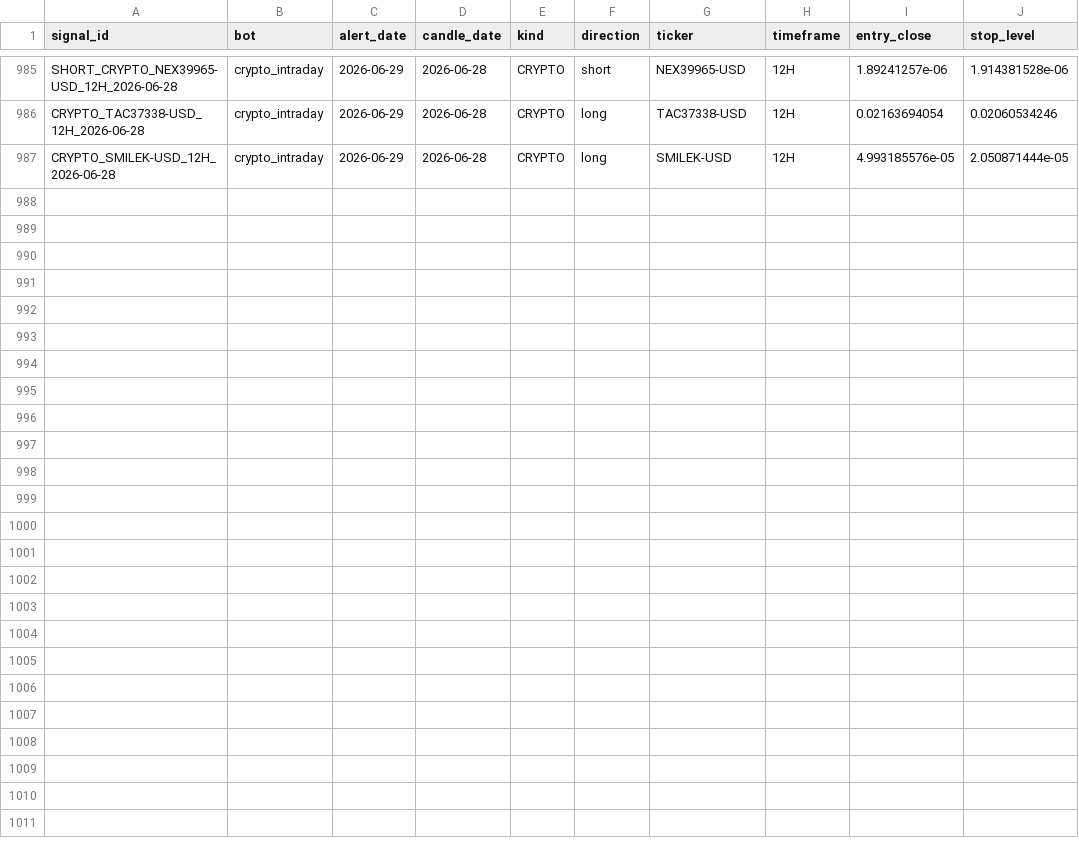
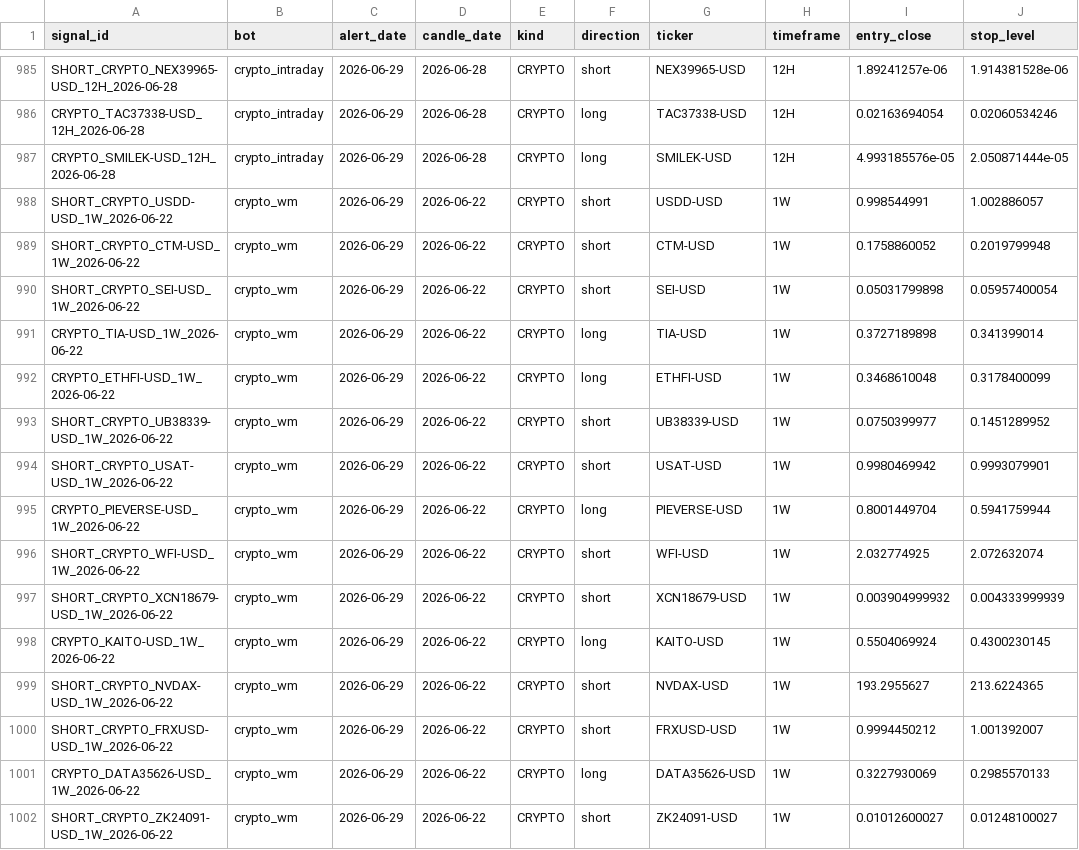
Before and after one commit to am140512623/candle-scanner, a CSV file: signals.csv, drawn as a sheet; only a part is shown, gaps mark what is left out; the diff names each change by its address in the sheet, - before the commit and + after, or states it on an @@ line.

```diff
--- a/signals.csv
+++ b/signals.csv
+row 988: SHORT_CRYPTO_USDD-USD_1W_2026-06-22 | crypto_wm | 2026-06-29 | 2026-06-22 | CRYPTO | short | USDD-USD | 1W | 0.998544991 | 1.002886057
+row 989: SHORT_CRYPTO_CTM-USD_1W_2026-06-22 | crypto_wm | 2026-06-29 | 2026-06-22 | CRYPTO | short | CTM-USD | 1W | 0.1758860052 | 0.2019799948
+row 990: SHORT_CRYPTO_SEI-USD_1W_2026-06-22 | crypto_wm | 2026-06-29 | 2026-06-22 | CRYPTO | short | SEI-USD | 1W | 0.05031799898 | 0.05957400054
+row 991: CRYPTO_TIA-USD_1W_2026-06-22 | crypto_wm | 2026-06-29 | 2026-06-22 | CRYPTO | long | TIA-USD | 1W | 0.3727189898 | 0.341399014
+row 992: CRYPTO_ETHFI-USD_1W_2026-06-22 | crypto_wm | 2026-06-29 | 2026-06-22 | CRYPTO | long | ETHFI-USD | 1W | 0.3468610048 | 0.3178400099
+row 993: SHORT_CRYPTO_UB38339-USD_1W_2026-06-22 | crypto_wm | 2026-06-29 | 2026-06-22 | CRYPTO | short | UB38339-USD | 1W | 0.0750399977 | 0.1451289952
+row 994: SHORT_CRYPTO_USAT-USD_1W_2026-06-22 | crypto_wm | 2026-06-29 | 2026-06-22 | CRYPTO | short | USAT-USD | 1W | 0.9980469942 | 0.9993079901
+row 995: CRYPTO_PIEVERSE-USD_1W_2026-06-22 | crypto_wm | 2026-06-29 | 2026-06-22 | CRYPTO | long | PIEVERSE-USD | 1W | 0.8001449704 | 0.5941759944
+row 996: SHORT_CRYPTO_WFI-USD_1W_2026-06-22 | crypto_wm | 2026-06-29 | 2026-06-22 | CRYPTO | short | WFI-USD | 1W | 2.032774925 | 2.072632074
+row 997: SHORT_CRYPTO_XCN18679-USD_1W_2026-06-22 | crypto_wm | 2026-06-29 | 2026-06-22 | CRYPTO | short | XCN18679-USD | 1W | 0.003904999932 | 0.004333999939
+row 998: CRYPTO_KAITO-USD_1W_2026-06-22 | crypto_wm | 2026-06-29 | 2026-06-22 | CRYPTO | long | KAITO-USD | 1W | 0.5504069924 | 0.4300230145
+row 999: SHORT_CRYPTO_NVDAX-USD_1W_2026-06-22 | crypto_wm | 2026-06-29 | 2026-06-22 | CRYPTO | short | NVDAX-USD | 1W | 193.2955627 | 213.6224365
+row 1000: SHORT_CRYPTO_FRXUSD-USD_1W_2026-06-22 | crypto_wm | 2026-06-29 | 2026-06-22 | CRYPTO | short | FRXUSD-USD | 1W | 0.9994450212 | 1.001392007
+row 1001: CRYPTO_DATA35626-USD_1W_2026-06-22 | crypto_wm | 2026-06-29 | 2026-06-22 | CRYPTO | long | DATA35626-USD | 1W | 0.3227930069 | 0.2985570133
+row 1002: SHORT_CRYPTO_ZK24091-USD_1W_2026-06-22 | crypto_wm | 2026-06-29 | 2026-06-22 | CRYPTO | short | ZK24091-USD | 1W | 0.01012600027 | 0.01248100027
```
